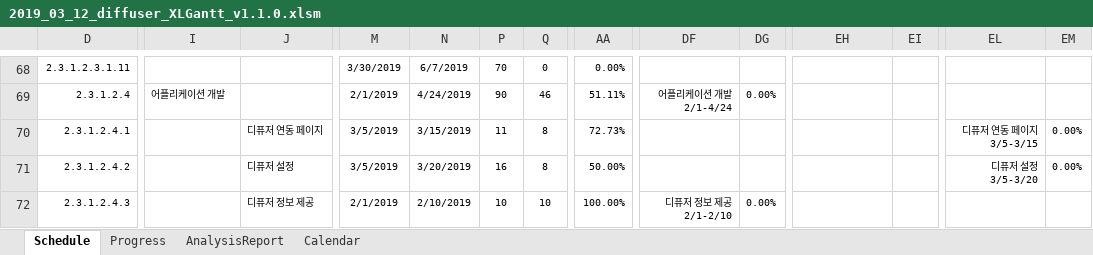
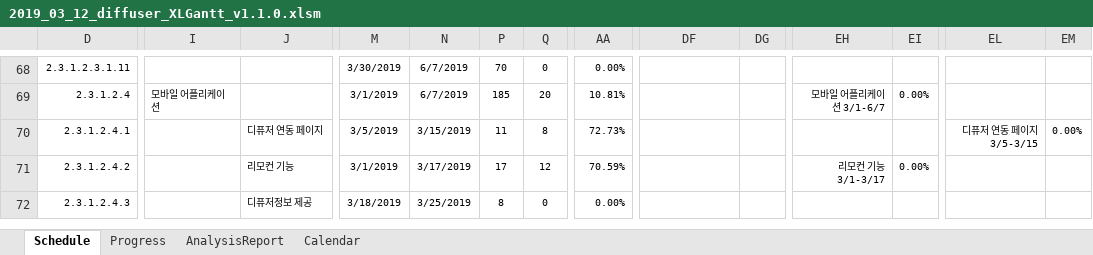
Before and after one commit to edicu2/Sentiment_Diffuser, an Excel workbook: documents/5. diffuser_간트차트/2019_03_12_diffuser_XLGantt_v1.1.0.xlsm, sheet Schedule, drawn as a sheet; only a part is shown, gaps mark what is left out; values as stored, in another font and other column widths than the file's, no borders; conditional formats not drawn; the diff covers the shown part only; the diff names each change by its address in the sheet, - before the commit and + after, or states it on an @@ line.

```diff
--- a/documents/5. diffuser_간트차트/2019_03_12_diffuser_XLGantt_v1.1.0.xlsm (sheet Schedule)
+++ b/documents/5. diffuser_간트차트/2019_03_12_diffuser_XLGantt_v1.1.0.xlsm (sheet Schedule)
-I69: 어플리케이션 개발
+I69: 모바일 어플리케이션
-M69: 2/1/2019
+M69: 3/1/2019
-N69: 4/24/2019
+N69: 6/7/2019
-P69: 90
+P69: 185
-Q69: 46
+Q69: 20
-AA69: 51.11%
+AA69: 10.81%
-DF69: 어플리케이션 개발 2/1-4/24
+DF69: (empty)
-DG69: 0.00%
+DG69: (empty)
-EH69: (empty)
+EH69: 모바일 어플리케이션 3/1-6/7
-EI69: (empty)
+EI69: 0.00%
-J71: 디퓨저 설정
+J71: 리모컨 기능
-M71: 3/5/2019
+M71: 3/1/2019
-N71: 3/20/2019
+N71: 3/17/2019
-P71: 16
+P71: 17
-Q71: 8
+Q71: 12
-AA71: 50.00%
+AA71: 70.59%
-EH71: (empty)
+EH71: 리모컨 기능 3/1-3/17
-EI71: (empty)
+EI71: 0.00%
-EL71: 디퓨저 설정 3/5-3/20
+EL71: (empty)
-EM71: 0.00%
+EM71: (empty)
-J72: 디퓨저 정보 제공
+J72: 디퓨저정보 제공
-M72: 2/1/2019
+M72: 3/18/2019
-N72: 2/10/2019
+N72: 3/25/2019
-P72: 10
+P72: 8
-Q72: 10
+Q72: 0
-AA72: 100.00%
+AA72: 0.00%
-DF72: 디퓨저 정보 제공 2/1-2/10
+DF72: (empty)
-DG72: 0.00%
+DG72: (empty)
```
Also changed, not shown: 1 added row, 1 removed row and 75 edited cells elsewhere in this sheet, sheet Progress, hidden cells.
